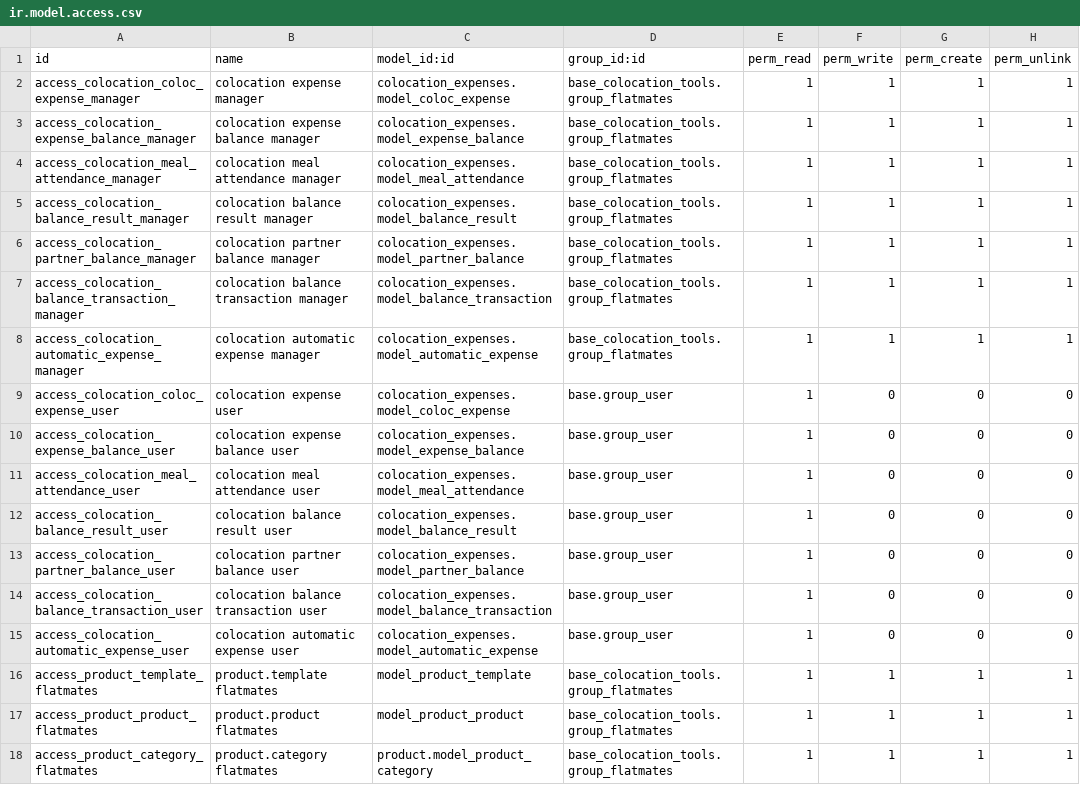
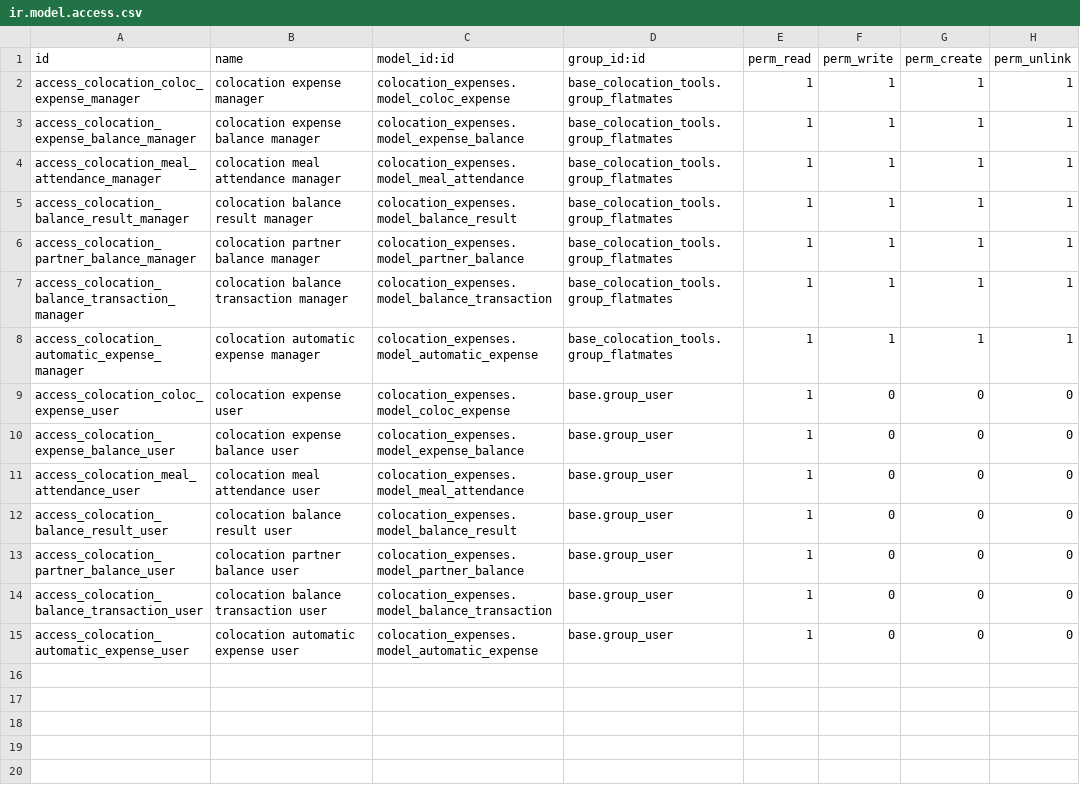
Before and after one commit to bguillot/eda, a CSV file: colocation_expenses/security/ir.model.access.csv, drawn as a sheet; the diff names each change by its address in the sheet, - before the commit and + after, or states it on an @@ line.

Commit message:
[FIX] add colocation type

```diff
--- a/colocation_expenses/security/ir.model.access.csv
+++ b/colocation_expenses/security/ir.model.access.csv
-row 16: access_product_template_flatmates | product.template flatmates | model_product_template | base_colocation_tools.group_flatmates | 1 | 1 | 1 | 1
-row 17: access_product_product_flatmates | product.product flatmates | model_product_product | base_colocation_tools.group_flatmates | 1 | 1 | 1 | 1
-row 18: access_product_category_flatmates | product.category flatmates | product.model_product_category | base_colocation_tools.group_flatmates | 1 | 1 | 1 | 1
```
Also changed, not shown: 4 other files.
